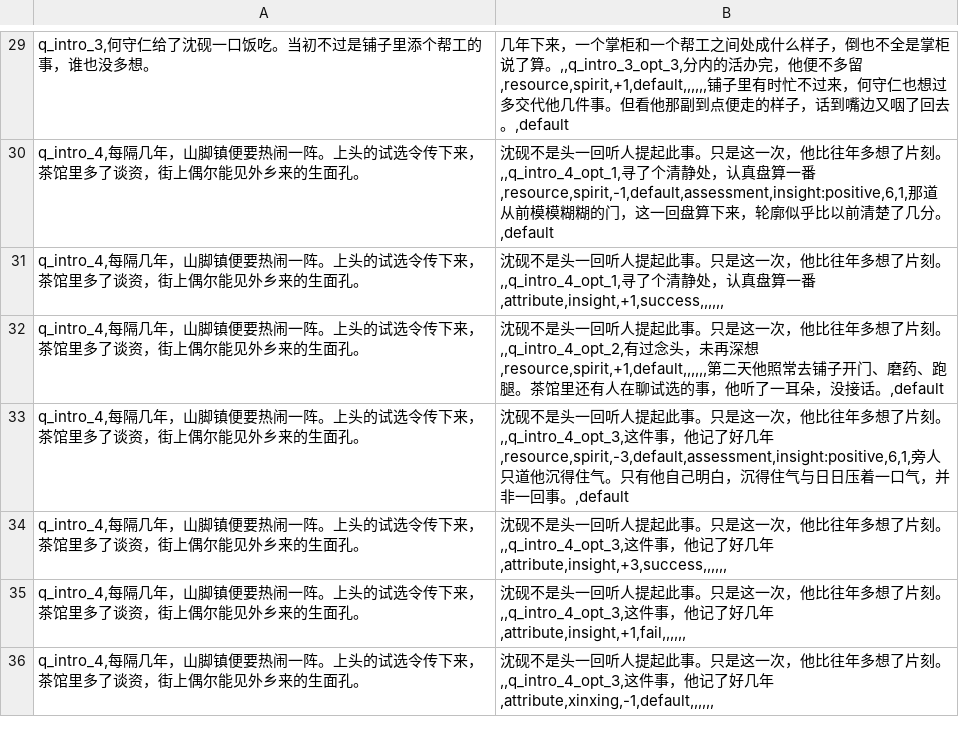
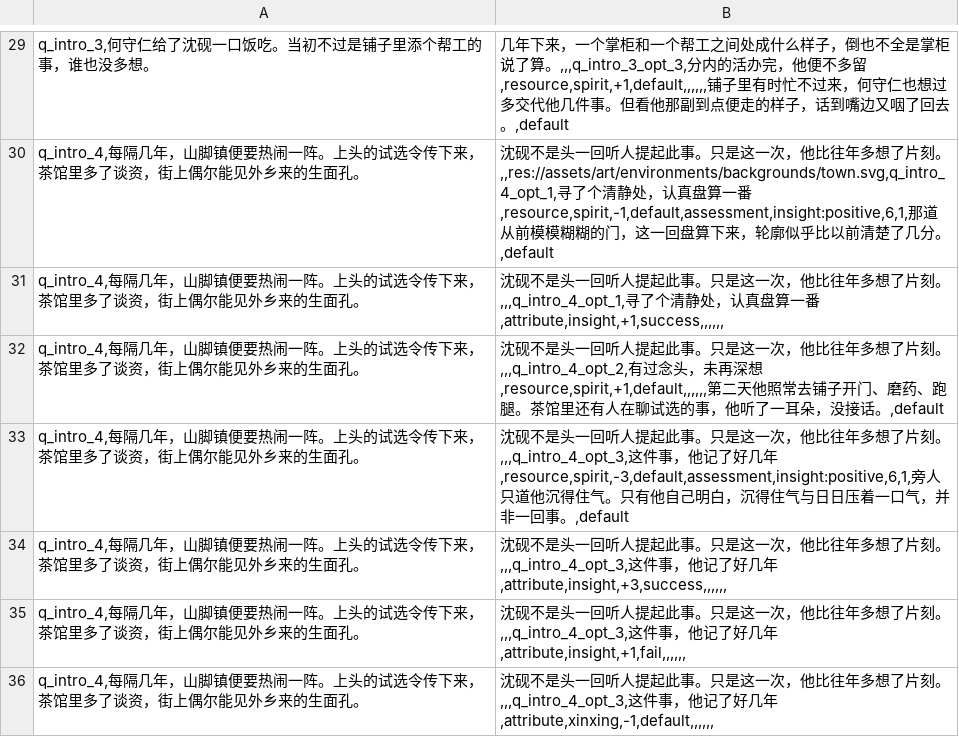
Before and after one commit to lwbiuchsjk/vibeTest, a CSV file: scripts/config/creation_questions.csv, drawn as a sheet; only a part is shown, gaps mark what is left out; the diff covers the shown part only; the diff names each change by its address in the sheet, - before the commit and + after, or states it on an @@ line.

```diff
--- a/scripts/config/creation_questions.csv
+++ b/scripts/config/creation_questions.csv
-B29: …说了算。,,q_intro_3_opt_3,分内的活…
+B29: …说了算。,,,q_intro_3_opt_3,分内的活…
-B30: …了片刻。,,q_intro_4_opt_1,寻了个清…
+B30: …了片刻。,,res://assets/art/environments/backgrounds/town.svg,q_intro_4_opt_1,寻了个清…
-B31: …了片刻。,,q_intro_4_opt_1,寻了个清…
+B31: …了片刻。,,,q_intro_4_opt_1,寻了个清…
-B32: …了片刻。,,q_intro_4_opt_2,有过念头…
+B32: …了片刻。,,,q_intro_4_opt_2,有过念头…
-B33: …了片刻。,,q_intro_4_opt_3,这件事，…
+B33: …了片刻。,,,q_intro_4_opt_3,这件事，…
-B34: …了片刻。,,q_intro_4_opt_3,这件事，…
+B34: …了片刻。,,,q_intro_4_opt_3,这件事，…
-B35: …了片刻。,,q_intro_4_opt_3,这件事，…
+B35: …了片刻。,,,q_intro_4_opt_3,这件事，…
-B36: …了片刻。,,q_intro_4_opt_3,这件事，…
+B36: …了片刻。,,,q_intro_4_opt_3,这件事，…
```
Also changed, not shown: 28 edited cells elsewhere in this file, 4 other files.
